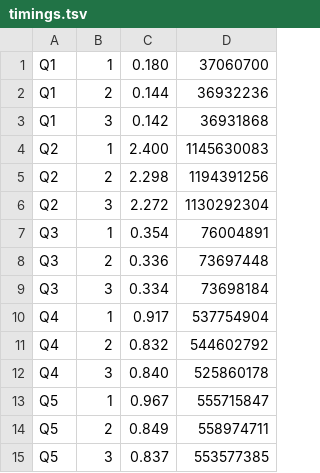
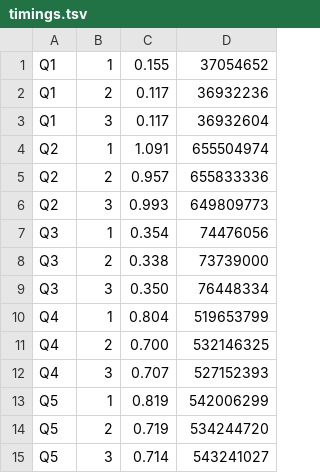
Before and after one commit to stergiotis/boxer, a TSV file: doc/trials/jsonbench-on-facts/runs/2026-08-06-m4-10m/arm-b/timings.tsv, drawn as a sheet.

```diff
--- a/doc/trials/jsonbench-on-facts/runs/2026-08-06-m4-10m/arm-b/timings.tsv
+++ b/doc/trials/jsonbench-on-facts/runs/2026-08-06-m4-10m/arm-b/timings.tsv
@@ -1,15 +1,15 @@
-Q1	1	0.180	37060700
-Q1	2	0.144	36932236
-Q1	3	0.142	36931868
-Q2	1	2.400	1145630083
-Q2	2	2.298	1194391256
-Q2	3	2.272	1130292304
-Q3	1	0.354	76004891
-Q3	2	0.336	73697448
-Q3	3	0.334	73698184
-Q4	1	0.917	537754904
-Q4	2	0.832	544602792
-Q4	3	0.840	525860178
-Q5	1	0.967	555715847
-Q5	2	0.849	558974711
-Q5	3	0.837	553577385
+Q1	1	0.155	37054652
+Q1	2	0.117	36932236
+Q1	3	0.117	36932604
+Q2	1	1.091	655504974
+Q2	2	0.957	655833336
+Q2	3	0.993	649809773
+Q3	1	0.354	74476056
+Q3	2	0.338	73739000
+Q3	3	0.350	76448334
+Q4	1	0.804	519653799
+Q4	2	0.700	532146325
+Q4	3	0.707	527152393
+Q5	1	0.819	542006299
+Q5	2	0.719	534244720
+Q5	3	0.714	543241027
```
Also changed, not shown: doc/trials/jsonbench-on-facts/runs/2026-08-06-m4-10m/arm-c/timings.tsv, 7 other files.
